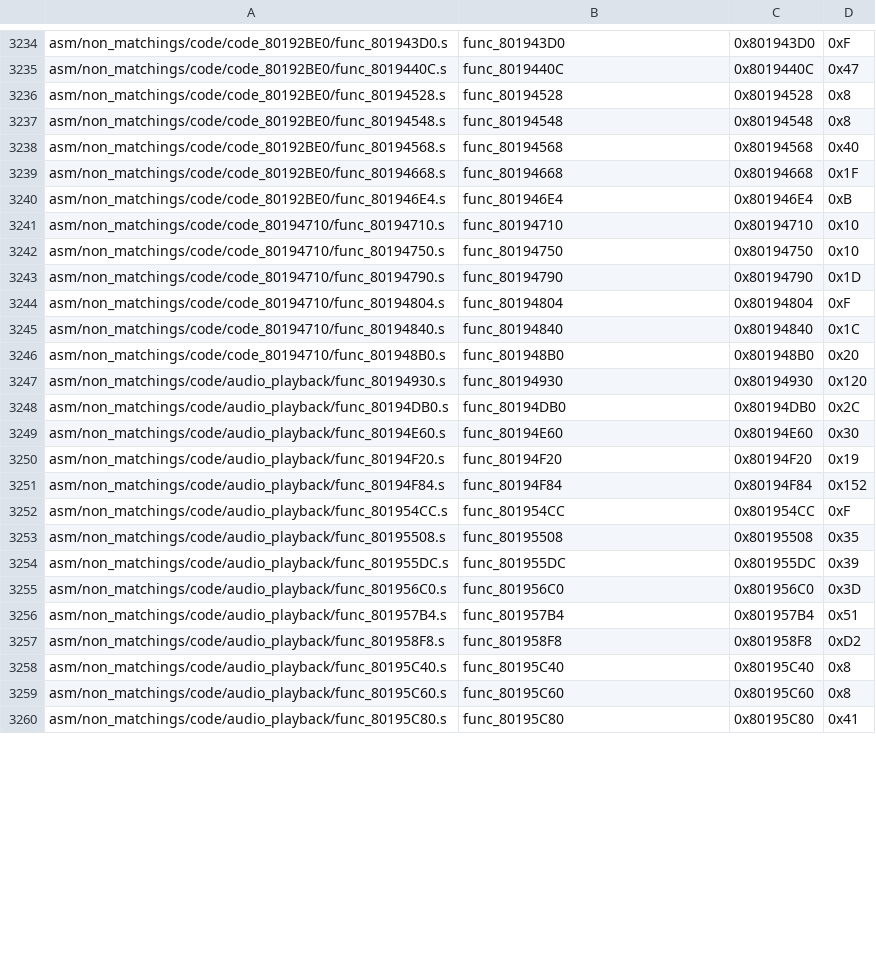
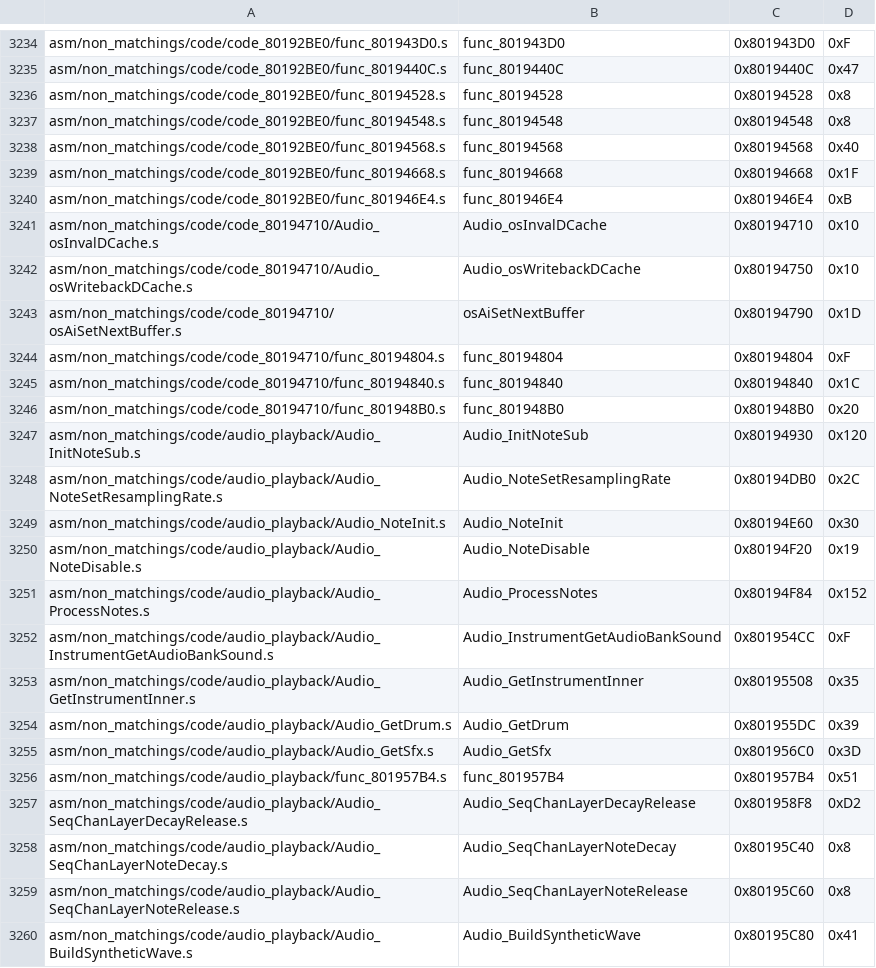
Before and after one commit to engineer124/mm, a CSV file: tools/sizes/code_functions.csv, drawn as a sheet; only a part is shown, gaps mark what is left out; the diff covers the shown part only.

Commit message:
More audio copying from OoT, audio_playback/audio_heap

```diff
--- a/tools/sizes/code_functions.csv
+++ b/tools/sizes/code_functions.csv
@@ -3240,5 +3240,5 @@ asm/non_matchings/code/code_80192BE0/func_80194668.s,func_80194668,0x80194668,0x
 asm/non_matchings/code/code_80192BE0/func_801946E4.s,func_801946E4,0x801946E4,0xB
-asm/non_matchings/code/code_80194710/func_80194710.s,func_80194710,0x80194710,0x10
-asm/non_matchings/code/code_80194710/func_80194750.s,func_80194750,0x80194750,0x10
-asm/non_matchings/code/code_80194710/func_80194790.s,func_80194790,0x80194790,0x1D
+asm/non_matchings/code/code_80194710/Audio_osInvalDCache.s,Audio_osInvalDCache,0x80194710,0x10
+asm/non_matchings/code/code_80194710/Audio_osWritebackDCache.s,Audio_osWritebackDCache,0x80194750,0x10
+asm/non_matchings/code/code_80194710/osAiSetNextBuffer.s,osAiSetNextBuffer,0x80194790,0x1D
 asm/non_matchings/code/code_80194710/func_80194804.s,func_80194804,0x80194804,0xF
@@ -3246,15 +3246,15 @@ asm/non_matchings/code/code_80194710/func_80194840.s,func_80194840,0x80194840,0x
 asm/non_matchings/code/code_80194710/func_801948B0.s,func_801948B0,0x801948B0,0x20
-asm/non_matchings/code/audio_playback/func_80194930.s,func_80194930,0x80194930,0x120
-asm/non_matchings/code/audio_playback/func_80194DB0.s,func_80194DB0,0x80194DB0,0x2C
-asm/non_matchings/code/audio_playback/func_80194E60.s,func_80194E60,0x80194E60,0x30
-asm/non_matchings/code/audio_playback/func_80194F20.s,func_80194F20,0x80194F20,0x19
-asm/non_matchings/code/audio_playback/func_80194F84.s,func_80194F84,0x80194F84,0x152
-asm/non_matchings/code/audio_playback/func_801954CC.s,func_801954CC,0x801954CC,0xF
-asm/non_matchings/code/audio_playback/func_80195508.s,func_80195508,0x80195508,0x35
-asm/non_matchings/code/audio_playback/func_801955DC.s,func_801955DC,0x801955DC,0x39
-asm/non_matchings/code/audio_playback/func_801956C0.s,func_801956C0,0x801956C0,0x3D
+asm/non_matchings/code/audio_playback/Audio_InitNoteSub.s,Audio_InitNoteSub,0x80194930,0x120
+asm/non_matchings/code/audio_playback/Audio_NoteSetResamplingRate.s,Audio_NoteSetResamplingRate,0x80194DB0,0x2C
+asm/non_matchings/code/audio_playback/Audio_NoteInit.s,Audio_NoteInit,0x80194E60,0x30
+asm/non_matchings/code/audio_playback/Audio_NoteDisable.s,Audio_NoteDisable,0x80194F20,0x19
+asm/non_matchings/code/audio_playback/Audio_ProcessNotes.s,Audio_ProcessNotes,0x80194F84,0x152
+asm/non_matchings/code/audio_playback/Audio_InstrumentGetAudioBankSound.s,Audio_InstrumentGetAudioBankSound,0x801954CC,0xF
+asm/non_matchings/code/audio_playback/Audio_GetInstrumentInner.s,Audio_GetInstrumentInner,0x80195508,0x35
+asm/non_matchings/code/audio_playback/Audio_GetDrum.s,Audio_GetDrum,0x801955DC,0x39
+asm/non_matchings/code/audio_playback/Audio_GetSfx.s,Audio_GetSfx,0x801956C0,0x3D
 asm/non_matchings/code/audio_playback/func_801957B4.s,func_801957B4,0x801957B4,0x51
-asm/non_matchings/code/audio_playback/func_801958F8.s,func_801958F8,0x801958F8,0xD2
-asm/non_matchings/code/audio_playback/func_80195C40.s,func_80195C40,0x80195C40,0x8
-asm/non_matchings/code/audio_playback/func_80195C60.s,func_80195C60,0x80195C60,0x8
-asm/non_matchings/code/audio_playback/func_80195C80.s,func_80195C80,0x80195C80,0x41
+asm/non_matchings/code/audio_playback/Audio_SeqChanLayerDecayRelease.s,Audio_SeqChanLayerDecayRelease,0x801958F8,0xD2
+asm/non_matchings/code/audio_playback/Audio_SeqChanLayerNoteDecay.s,Audio_SeqChanLayerNoteDecay,0x80195C40,0x8
+asm/non_matchings/code/audio_playback/Audio_SeqChanLayerNoteRelease.s,Audio_SeqChanLayerNoteRelease,0x80195C60,0x8
+asm/non_matchings/code/audio_playback/Audio_BuildSyntheticWave.s,Audio_BuildSyntheticWave,0x80195C80,0x41
```
Also changed, not shown: 72 edited cells elsewhere in this file, 11 other files.
